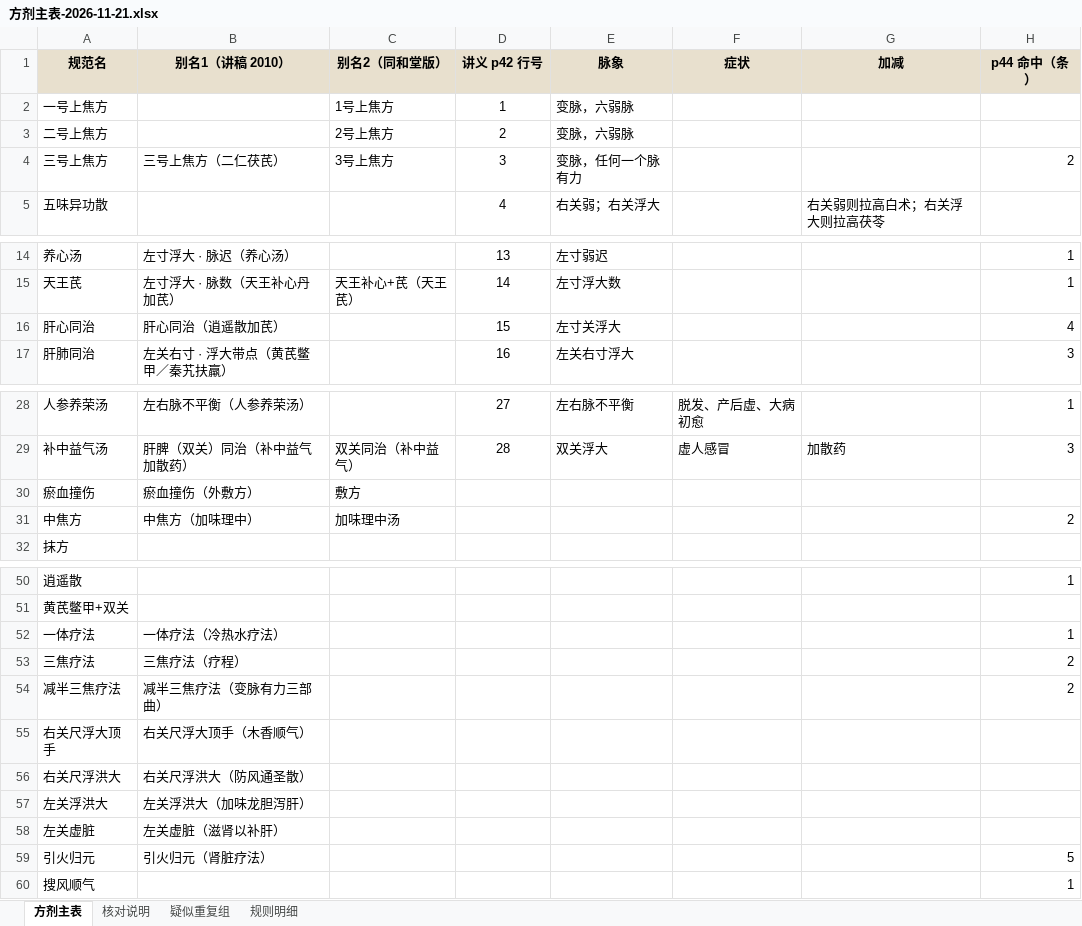
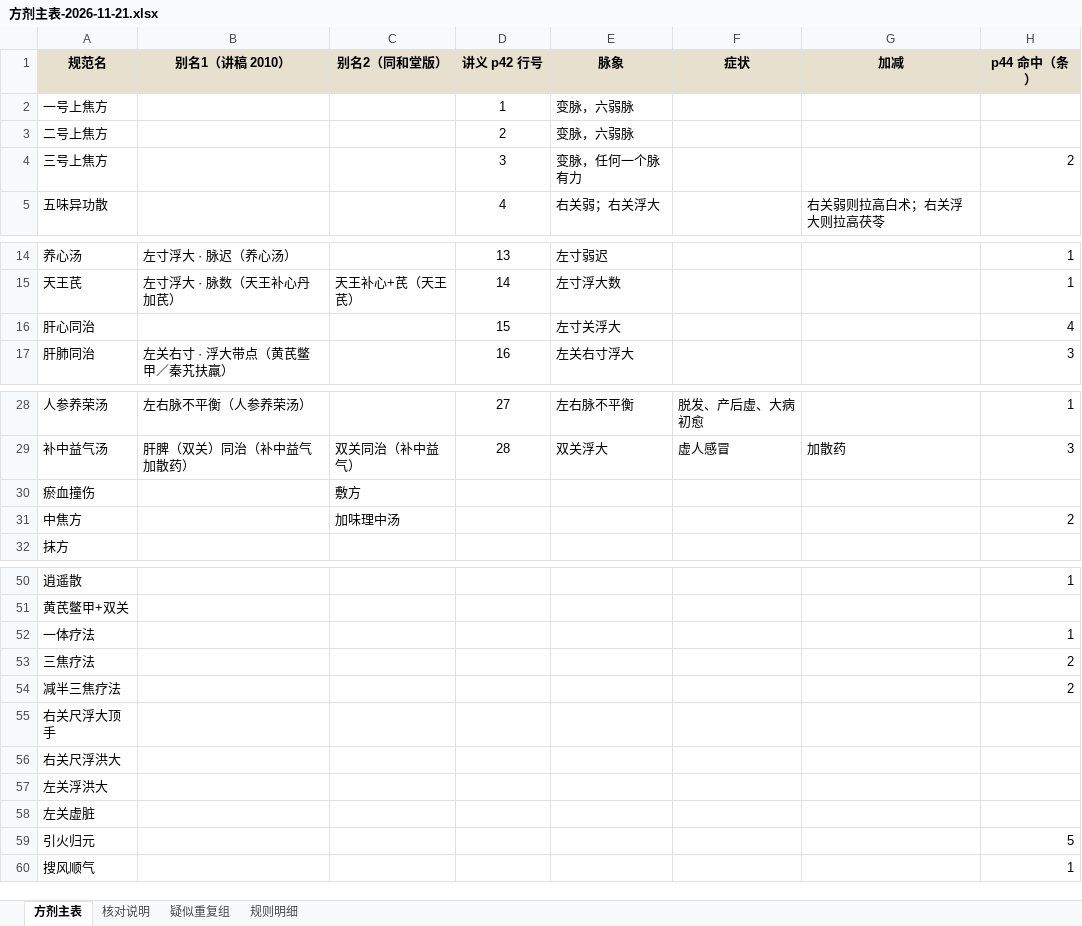
Before and after one commit to erikgqp8645/zang-shi-mai-xue, an Excel workbook: pulse-record/exports/方剂主表-2026-11-21.xlsx, sheet 方剂主表, drawn as a sheet; only a part is shown, gaps mark what is left out; values as stored, in another font and other column widths than the file's, no borders; the diff names each change by its address in the sheet, - before the commit and + after, or states it on an @@ line.

Commit message:
feat(export): 别名列只放实质不同的写法（去掉数字／后缀／括注的重复）
用户划线指出 1号上焦方／2号上焦方／三号上焦方（二仁茯芪）这类看着是重复。

规则：别名与规范名在「归一名」上相同（只差数字写法 1号/一号、方剂后缀 汤/散/丸、
或括注说明）就不往别名列里重复 —— 这些写法在「疑似重复组」sheet 里已经单列。

共清空 15 个单元格；仍有实质别名的行 19 条（如六味地黄丸 → 六味桂、
天王芪 → 天王补心+芪（天王芪）、加味理中 → 五味异功（五异））。
核对说明 sheet 补了这条口径。

```diff
--- a/pulse-record/exports/方剂主表-2026-11-21.xlsx (sheet 方剂主表)
+++ b/pulse-record/exports/方剂主表-2026-11-21.xlsx (sheet 方剂主表)
-C2 (别名2（同和堂版）): 1号上焦方
+C2 (别名2（同和堂版）): (empty)
-C3 (别名2（同和堂版）): 2号上焦方
+C3 (别名2（同和堂版）): (empty)
-B4 (别名1（讲稿 2010）): 三号上焦方（二仁茯芪）
+B4 (别名1（讲稿 2010）): (empty)
-C4 (别名2（同和堂版）): 3号上焦方
+C4 (别名2（同和堂版）): (empty)
-B16 (别名1（讲稿 2010）): 肝心同治（逍遥散加芪）
+B16 (别名1（讲稿 2010）): (empty)
-B30 (别名1（讲稿 2010）): 瘀血撞伤（外敷方）
+B30 (别名1（讲稿 2010）): (empty)
-B31 (别名1（讲稿 2010）): 中焦方（加味理中）
+B31 (别名1（讲稿 2010）): (empty)
-B52 (别名1（讲稿 2010）): 一体疗法（冷热水疗法）
+B52 (别名1（讲稿 2010）): (empty)
-B53 (别名1（讲稿 2010）): 三焦疗法（疗程）
+B53 (别名1（讲稿 2010）): (empty)
-B54 (别名1（讲稿 2010）): 减半三焦疗法（变脉有力三部曲）
+B54 (别名1（讲稿 2010）): (empty)
-B55 (别名1（讲稿 2010）): 右关尺浮大顶手（木香顺气）
+B55 (别名1（讲稿 2010）): (empty)
-B56 (别名1（讲稿 2010）): 右关尺浮洪大（防风通圣散）
+B56 (别名1（讲稿 2010）): (empty)
-B57 (别名1（讲稿 2010）): 左关浮洪大（加味龙胆泻肝）
+B57 (别名1（讲稿 2010）): (empty)
-B58 (别名1（讲稿 2010）): 左关虚脏（滋肾以补肝）
+B58 (别名1（讲稿 2010）): (empty)
-B59 (别名1（讲稿 2010）): 引火归元（肾脏疗法）
+B59 (别名1（讲稿 2010）): (empty)
```
Also changed, not shown: sheet 疑似重复组, sheet 核对说明, 1 other file.
